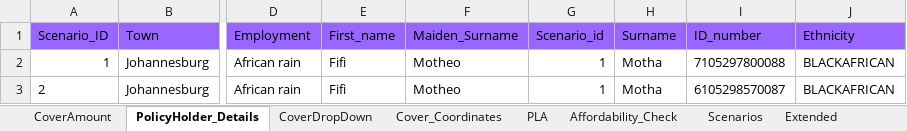
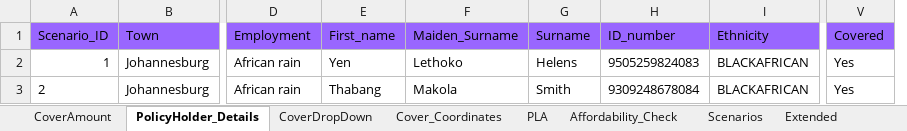
Before and after one commit to NapeBoshielo/sanlamNew, an Excel workbook: ILR_TestSuite/New Business/SalesAppBase/TestData.xlsx, sheet PolicyHolder_Details, drawn as a sheet; only a part is shown, gaps mark what is left out; values as stored, in another font and other column widths than the file's, no borders; removed rows and columns are numbered as before the commit, all else as after; the diff names each change by its address in the sheet, - before the commit and + after, or states it on an @@ line.

Commit message:
Data mapping complete

```diff
--- a/ILR_TestSuite/New Business/SalesAppBase/TestData.xlsx (sheet PolicyHolder_Details)
+++ b/ILR_TestSuite/New Business/SalesAppBase/TestData.xlsx (sheet PolicyHolder_Details)
-column G (Scenario_id), rows 2-3: 1 | 1
+column V (Covered), rows 2-3: Yes | Yes
-E2 (First_name): Fifi
+E2 (First_name): Yen
-F2 (Maiden_Surname): Motheo
+F2 (Maiden_Surname): Lethoko
-G2 (Surname): Motha
+G2 (Surname): Helens
-H2 (ID_number): 7105297800088
+H2 (ID_number): 9505259824083
-E3 (First_name): Fifi
+E3 (First_name): Thabang
-F3 (Maiden_Surname): Motheo
+F3 (Maiden_Surname): Makola
-G3 (Surname): Motha
+G3 (Surname): Smith
-H3 (ID_number): 6105298570087
+H3 (ID_number): 9309248678084
```
Also changed, not shown: sheet BankDetails, 11 other files.
